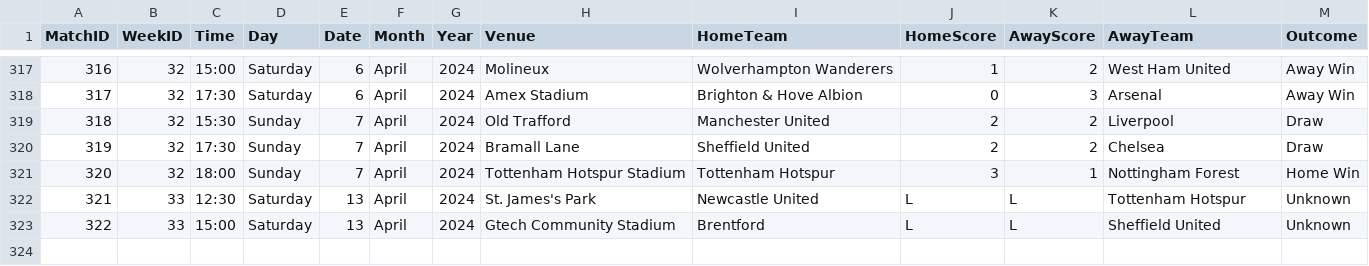
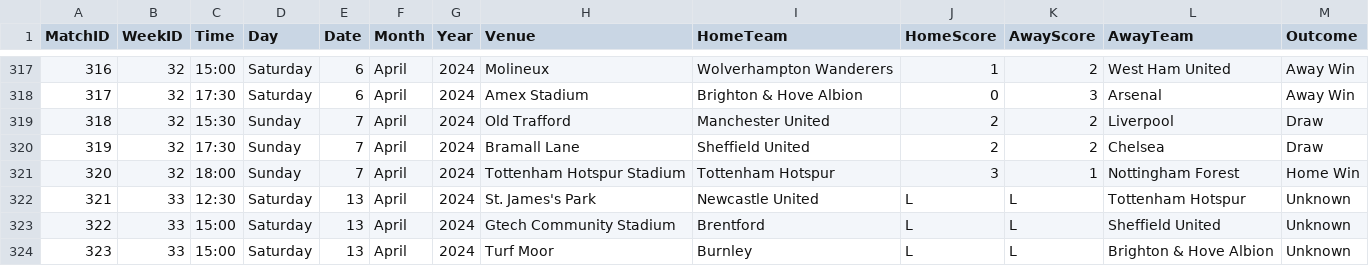
Before and after one commit to plcr9/Prem20232024, a CSV file: lib/Prem20232024Results.csv, drawn as a sheet; only a part is shown, gaps mark what is left out; the diff names each change by its address in the sheet, - before the commit and + after, or states it on an @@ line.

Commit message:
Update Prem20232024Results.csv

```diff
--- a/lib/Prem20232024Results.csv
+++ b/lib/Prem20232024Results.csv
+row 324: 323 | 33 | 15:00 | Saturday | 13 | April | 2024 | Turf Moor | Burnley | L | L | Brighton & Hove Albion | Unknown
```
